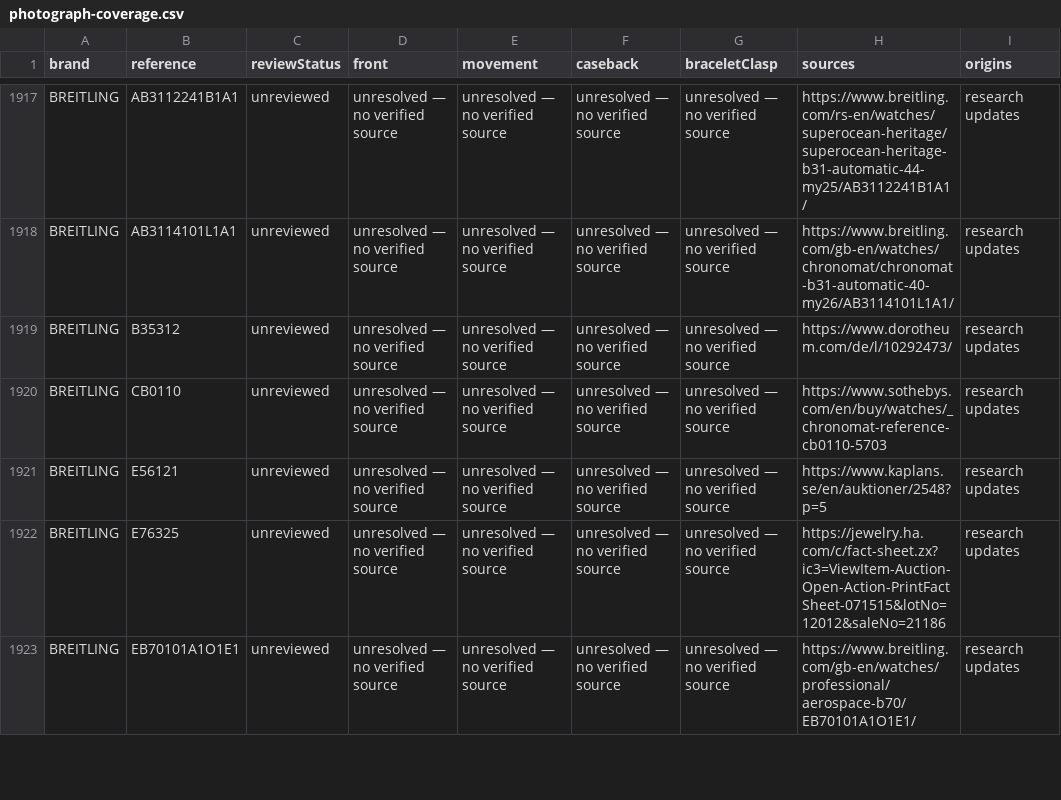
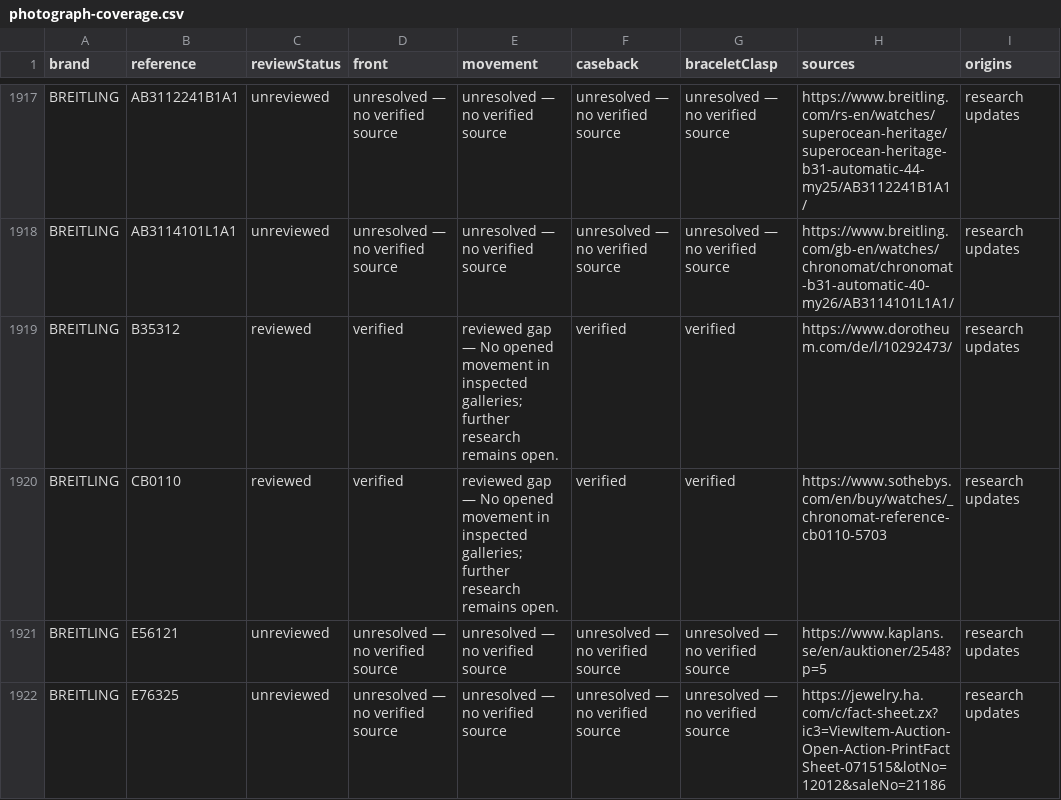
Before and after one commit to potmoodle-debug/watch-auth-pro-OLD, a CSV file: photograph-coverage.csv, drawn as a sheet; only a part is shown, gaps mark what is left out; the shorter side is filled out with more unchanged rows.

```diff
--- a/photograph-coverage.csv
+++ b/photograph-coverage.csv
@@ -1918,4 +1918,4 @@
 "BREITLING","AB3114101L1A1","unreviewed","unresolved — no verified source","unresolved — no verified source","unresolved — no verified source","unresolved — no verified source","https://www.breitling.com/gb-en/watches/chronomat/chronomat-b31-automatic-40-my26/AB3114101L1A1/","research updates"
-"BREITLING","B35312","unreviewed","unresolved — no verified source","unresolved — no verified source","unresolved — no verified source","unresolved — no verified source","https://www.dorotheum.com/de/l/10292473/","research updates"
-"BREITLING","CB0110","unreviewed","unresolved — no verified source","unresolved — no verified source","unresolved — no verified source","unresolved — no verified source","https://www.sothebys.com/en/buy/watches/_chronomat-reference-cb0110-5703","research updates"
+"BREITLING","B35312","reviewed","verified","reviewed gap — No opened movement in inspected galleries; further research remains open.","verified","verified","https://www.dorotheum.com/de/l/10292473/","research updates"
+"BREITLING","CB0110","reviewed","verified","reviewed gap — No opened movement in inspected galleries; further research remains open.","verified","verified","https://www.sothebys.com/en/buy/watches/_chronomat-reference-cb0110-5703","research updates"
 "BREITLING","E56121","unreviewed","unresolved — no verified source","unresolved — no verified source","unresolved — no verified source","unresolved — no verified source","https://www.kaplans.se/en/auktioner/2548?p=5","research updates"
```
Also changed, not shown: 6 other files.
